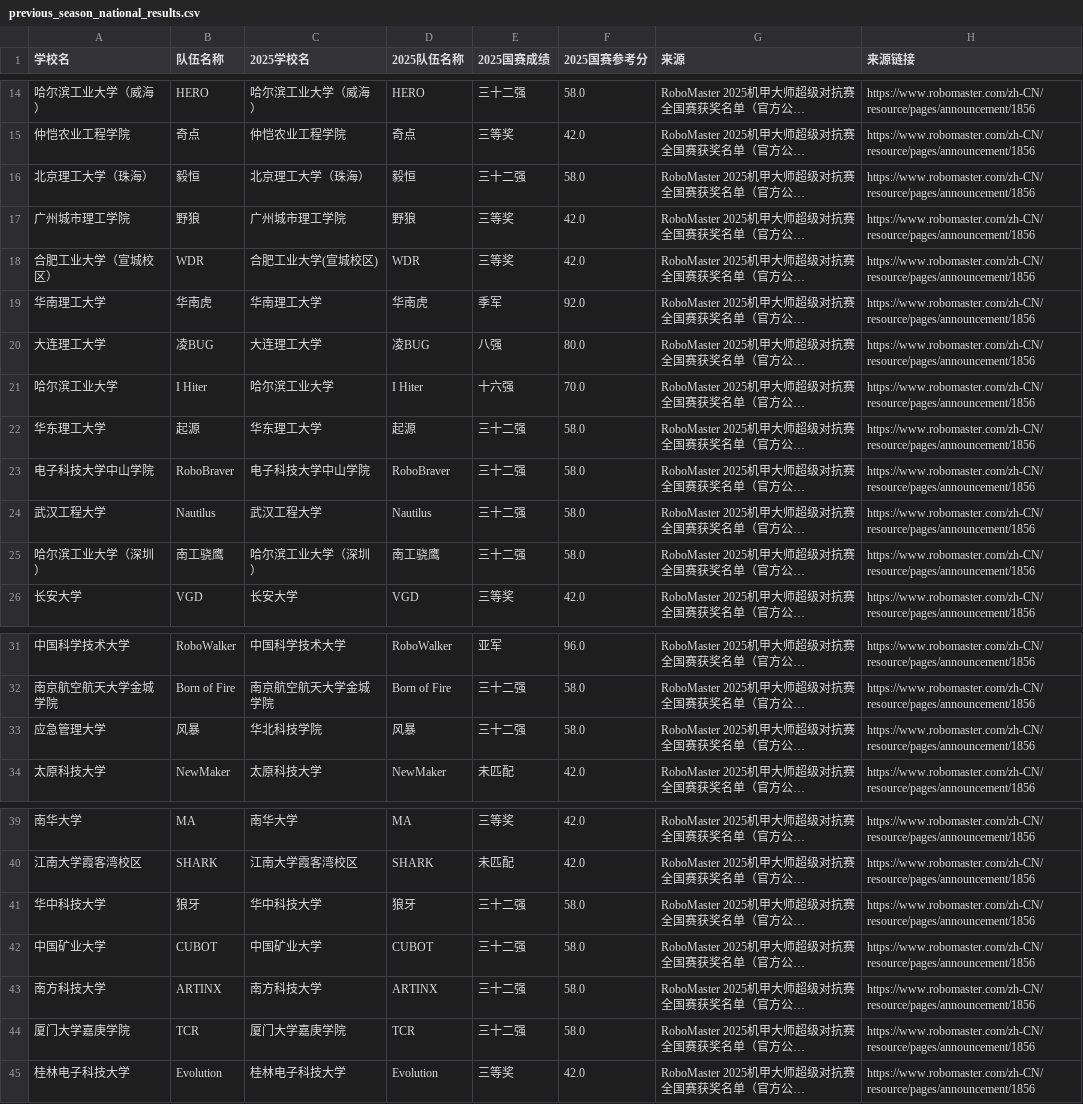
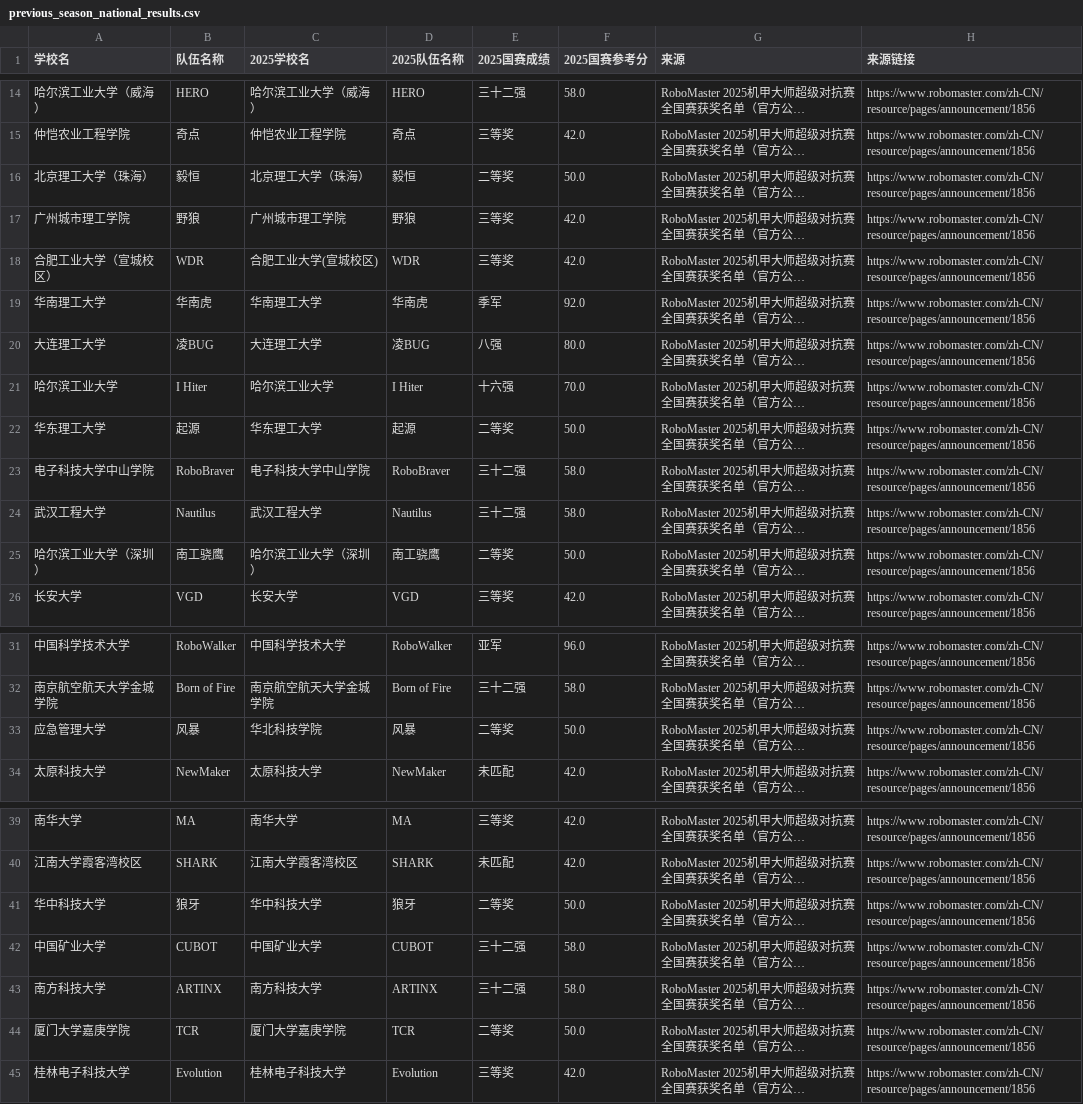
Before and after one commit to Liamcrs/rmuc_2026_region_dataset_visual, a CSV file: data/previous_season_national_results.csv, drawn as a sheet; only a part is shown, gaps mark what is left out; long unchanged cells end in …; the diff names each change by its address in the sheet, - before the commit and + after, or states it on an @@ line.

Commit message:
Distinguish prior season award tiers

```diff
--- a/data/previous_season_national_results.csv
+++ b/data/previous_season_national_results.csv
-E16 (2025国赛成绩): 三十二强
+E16 (2025国赛成绩): 二等奖
-F16 (2025国赛参考分): 58.0
+F16 (2025国赛参考分): 50.0
-E22 (2025国赛成绩): 三十二强
+E22 (2025国赛成绩): 二等奖
-F22 (2025国赛参考分): 58.0
+F22 (2025国赛参考分): 50.0
-E25 (2025国赛成绩): 三十二强
+E25 (2025国赛成绩): 二等奖
-F25 (2025国赛参考分): 58.0
+F25 (2025国赛参考分): 50.0
-E33 (2025国赛成绩): 三十二强
+E33 (2025国赛成绩): 二等奖
-F33 (2025国赛参考分): 58.0
+F33 (2025国赛参考分): 50.0
-E41 (2025国赛成绩): 三十二强
+E41 (2025国赛成绩): 二等奖
-F41 (2025国赛参考分): 58.0
+F41 (2025国赛参考分): 50.0
-E44 (2025国赛成绩): 三十二强
+E44 (2025国赛成绩): 二等奖
-F44 (2025国赛参考分): 58.0
+F44 (2025国赛参考分): 50.0
```
Also changed, not shown: data/simulation_tournament_probabilities.csv, 2 other files.
